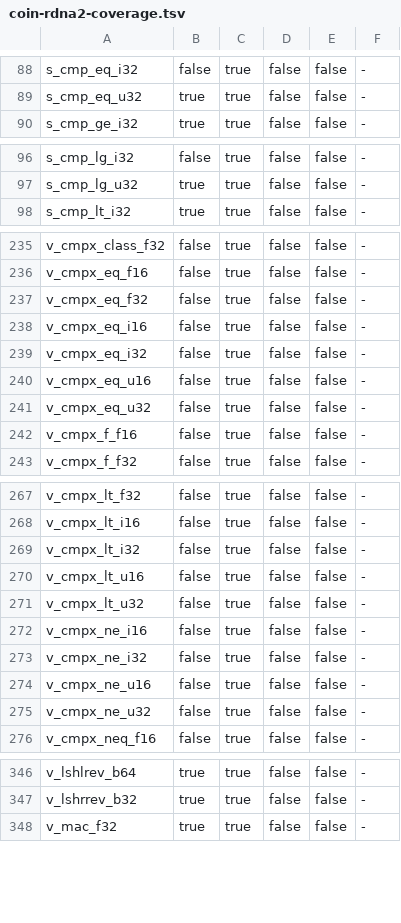
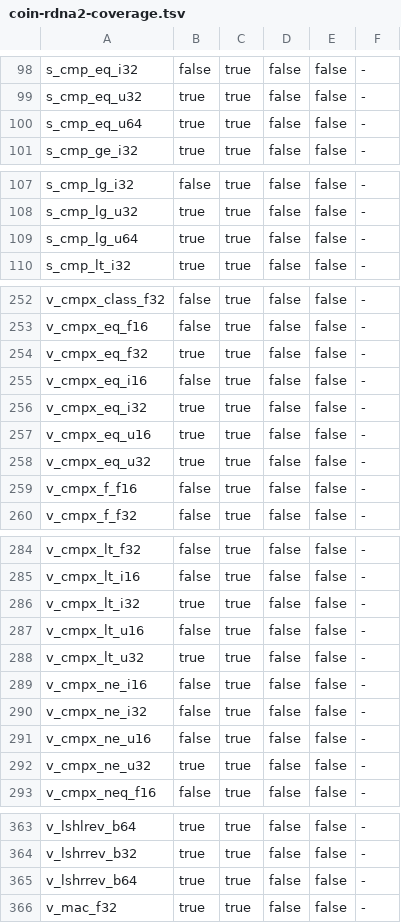
Before and after one commit to GDAgent/TomBox, a TSV file: tools/progress/coin-rdna2-coverage.tsv, drawn as a sheet; only a part is shown, gaps mark what is left out; the diff covers the shown part only.

```diff
--- a/tools/progress/coin-rdna2-coverage.tsv
+++ b/tools/progress/coin-rdna2-coverage.tsv
@@ -89,2 +99,3 @@ s_cmp_eq_i32	false	true	false	false	-
 s_cmp_eq_u32	true	true	false	false	-
+s_cmp_eq_u64	true	true	false	false	-
 s_cmp_ge_i32	true	true	false	false	-
@@ -97,2 +108,3 @@ s_cmp_lg_i32	false	true	false	false	-
 s_cmp_lg_u32	true	true	false	false	-
+s_cmp_lg_u64	true	true	false	false	-
 s_cmp_lt_i32	true	true	false	false	-
@@ -236,7 +253,7 @@ v_cmpx_class_f32	false	true	false	false	-
 v_cmpx_eq_f16	false	true	false	false	-
-v_cmpx_eq_f32	false	true	false	false	-
+v_cmpx_eq_f32	true	true	false	false	-
 v_cmpx_eq_i16	false	true	false	false	-
-v_cmpx_eq_i32	false	true	false	false	-
-v_cmpx_eq_u16	false	true	false	false	-
-v_cmpx_eq_u32	false	true	false	false	-
+v_cmpx_eq_i32	true	true	false	false	-
+v_cmpx_eq_u16	true	true	false	false	-
+v_cmpx_eq_u32	true	true	false	false	-
 v_cmpx_f_f16	false	true	false	false	-
@@ -268,5 +285,5 @@ v_cmpx_lt_f32	false	true	false	false	-
 v_cmpx_lt_i16	false	true	false	false	-
-v_cmpx_lt_i32	false	true	false	false	-
+v_cmpx_lt_i32	true	true	false	false	-
 v_cmpx_lt_u16	false	true	false	false	-
-v_cmpx_lt_u32	false	true	false	false	-
+v_cmpx_lt_u32	true	true	false	false	-
 v_cmpx_ne_i16	false	true	false	false	-
@@ -274,3 +291,3 @@ v_cmpx_ne_i32	false	true	false	false	-
 v_cmpx_ne_u16	false	true	false	false	-
-v_cmpx_ne_u32	false	true	false	false	-
+v_cmpx_ne_u32	true	true	false	false	-
 v_cmpx_neq_f16	false	true	false	false	-
@@ -347,2 +364,3 @@ v_lshlrev_b64	true	true	false	false	-
 v_lshrrev_b32	true	true	false	false	-
+v_lshrrev_b64	true	true	false	false	-
 v_mac_f32	true	true	false	false	-
```
Also changed, not shown: 15 added rows and 17 edited cells elsewhere in this file, 21 other files.
